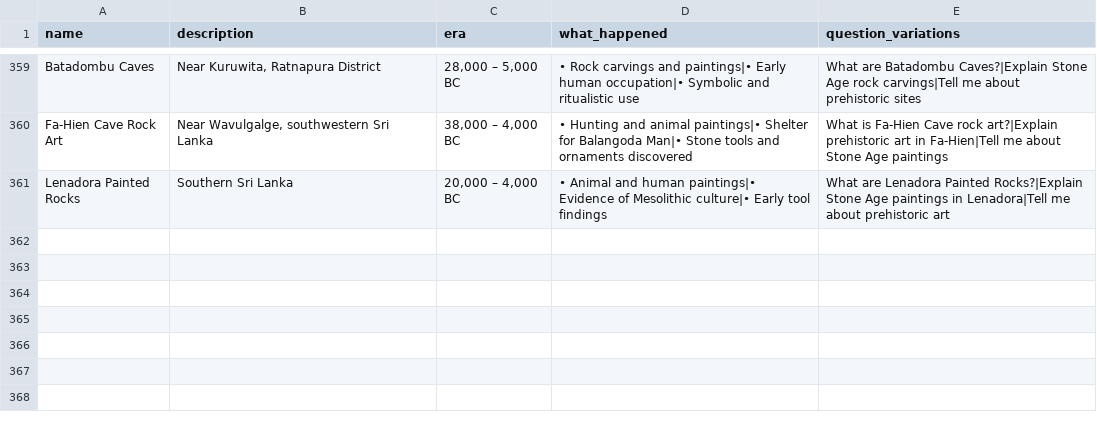
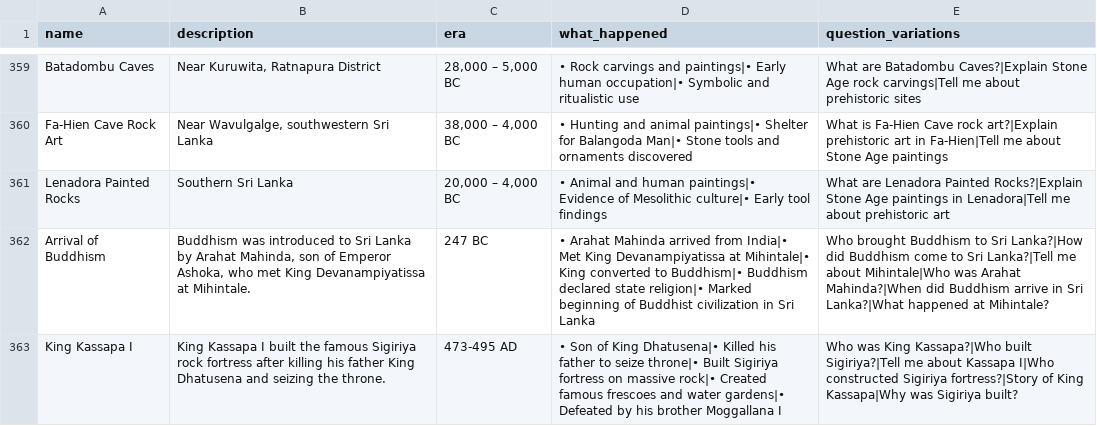
Before and after one commit to SDP-1/Interactive-Device-Platforms-for-Museums-IDPM, a CSV file: data/sri_lankan_historical_events_structured.csv, drawn as a sheet; only a part is shown, gaps mark what is left out; the diff names each change by its address in the sheet, - before the commit and + after, or states it on an @@ line.

```diff
--- a/data/sri_lankan_historical_events_structured.csv
+++ b/data/sri_lankan_historical_events_structured.csv
+row 362: Arrival of Buddhism | Buddhism was introduced to Sri Lanka by Arahat Mahinda, son of Emperor Ashoka, who met King Devanampiyatissa at Mihintale. | 247 BC | • Arahat Mahinda arrived from India|• Met King Devanampiyatissa at Mihintale|• King converted to Buddhism|• Buddhism declared state religion|• Marked beginning of Buddhist civilization in Sri Lanka | Who brought Buddhism to Sri Lanka?|How did Buddhism come to Sri Lanka?|Tell me about Mihintale|Who was Arahat Mahinda?|When did Buddhism arrive in Sri Lanka?|What happened at Mihintale?
+row 363: King Kassapa I | King Kassapa I built the famous Sigiriya rock fortress after killing his father King Dhatusena and seizing the throne. | 473-495 AD | • Son of King Dhatusena|• Killed his father to seize throne|• Built Sigiriya fortress on massive rock|• Created famous frescoes and water gardens|• Defeated by his brother Moggallana I | Who was King Kassapa?|Who built Sigiriya?|Tell me about Kassapa I|Who constructed Sigiriya fortress?|Story of King Kassapa|Why was Sigiriya built?
```
Also changed, not shown: 4 other files.
